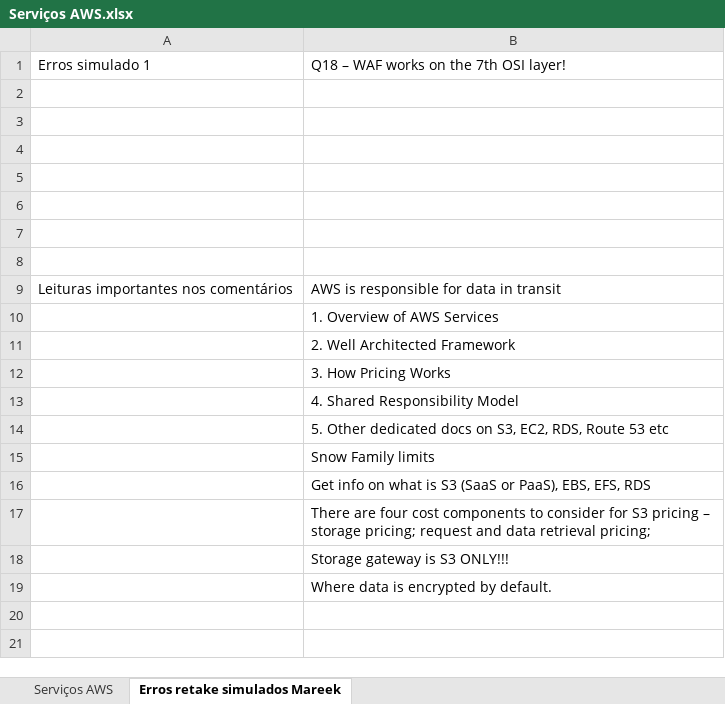
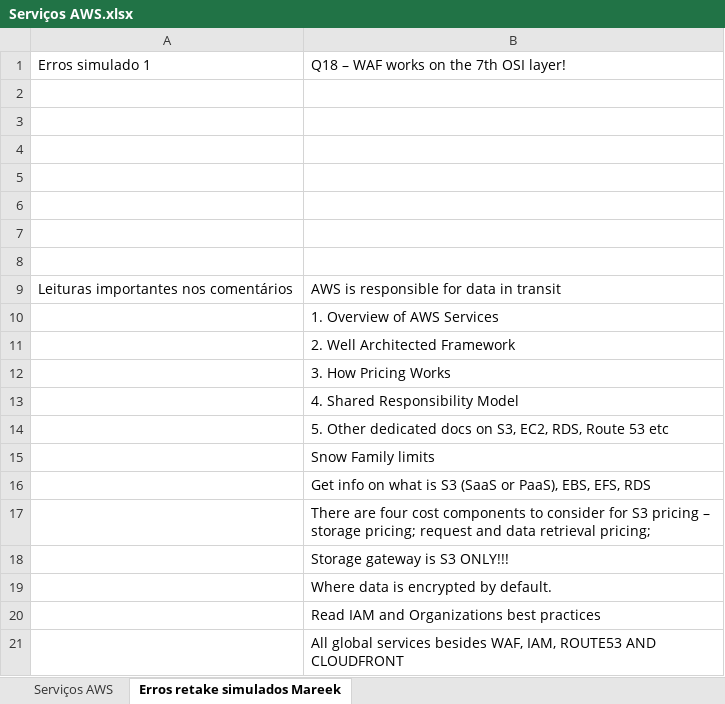
Before and after one commit to azl6/aws-cloud-practitioner, an Excel workbook: Serviços AWS.xlsx, sheet Erros retake simulados Mareek, drawn as a sheet; values as stored, in another font and other column widths than the file's, no borders; the diff names each change by its address in the sheet, - before the commit and + after, or states it on an @@ line.

```diff
--- a/Serviços AWS.xlsx (sheet Erros retake simulados Mareek)
+++ b/Serviços AWS.xlsx (sheet Erros retake simulados Mareek)
+row 20:  | Read IAM and Organizations best practices
+row 21:  | All global services besides WAF, IAM, ROUTE53 AND CLOUDFRONT
```
Also changed, not shown: sheet Serviços AWS, 1 other file.
